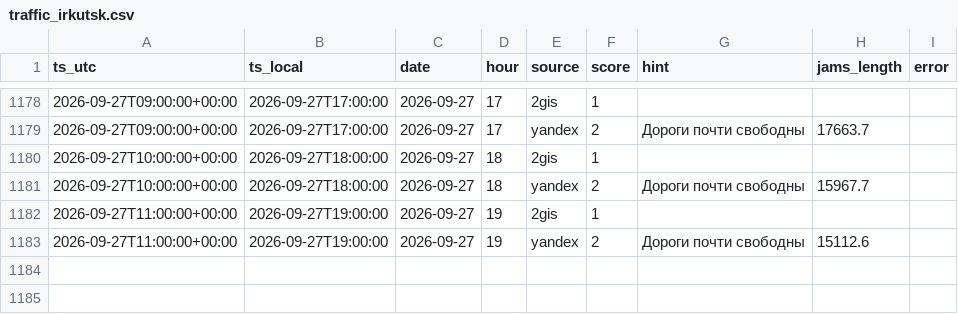
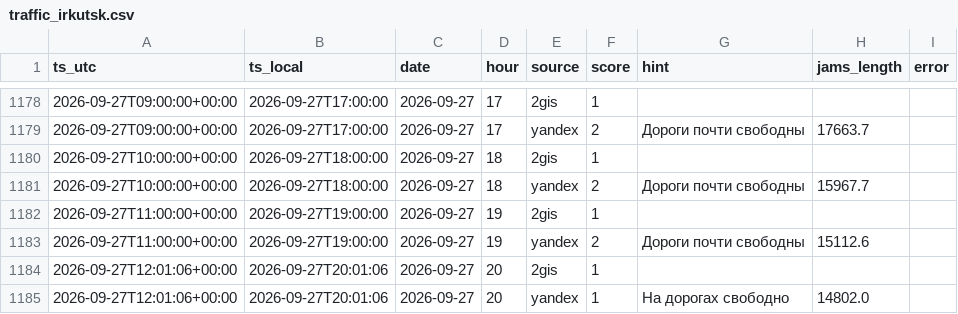
Before and after one commit to jukovaannag-art/forsite-traffic, a CSV file: data/traffic_irkutsk.csv, drawn as a sheet; only a part is shown, gaps mark what is left out; the diff names each change by its address in the sheet, - before the commit and + after, or states it on an @@ line.

Commit message:
Пробки Иркутск: 2026-09-27 20:00

```diff
--- a/data/traffic_irkutsk.csv
+++ b/data/traffic_irkutsk.csv
+row 1184: 2026-09-27T12:01:06+00:00 | 2026-09-27T20:01:06 | 2026-09-27 | 20 | 2gis | 1
+row 1185: 2026-09-27T12:01:06+00:00 | 2026-09-27T20:01:06 | 2026-09-27 | 20 | yandex | 1 | На дорогах свободно | 14802.0
```
